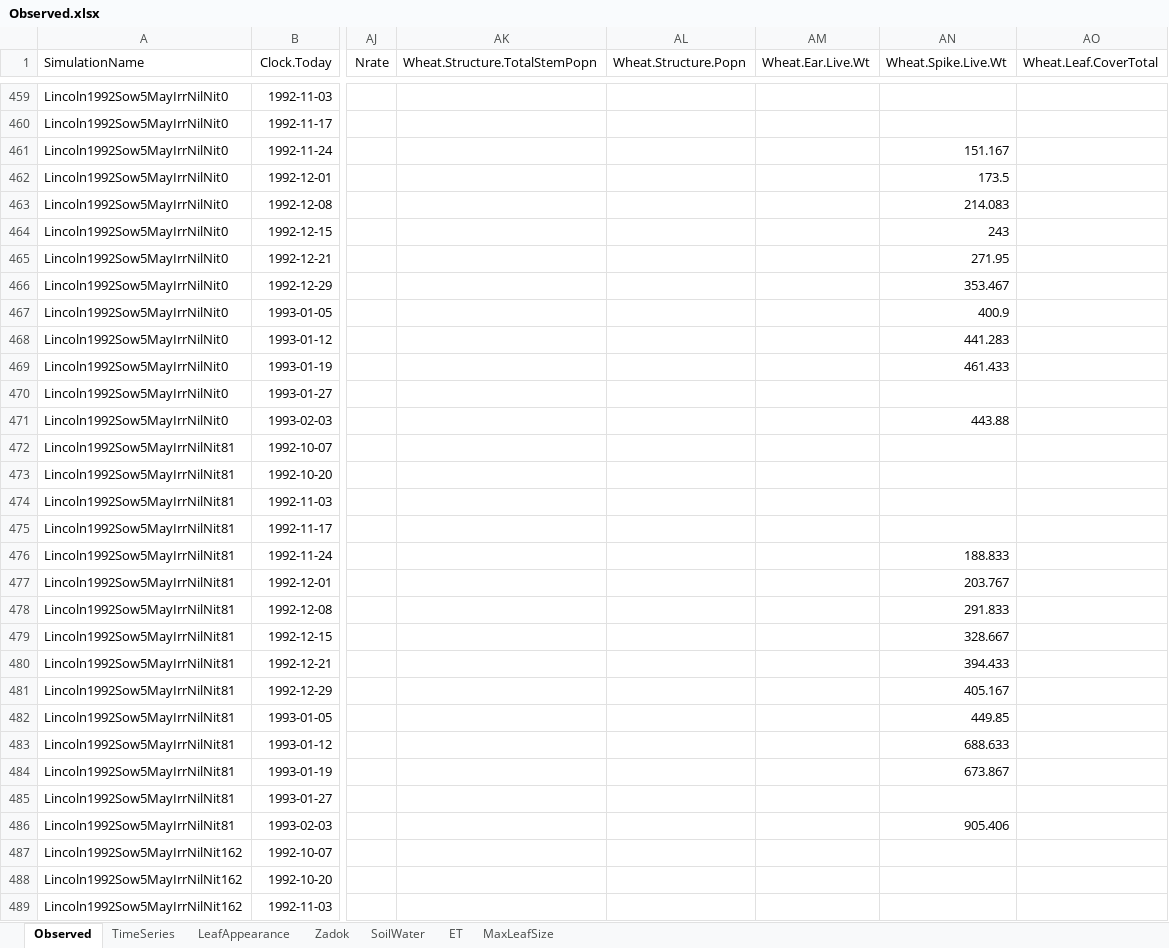
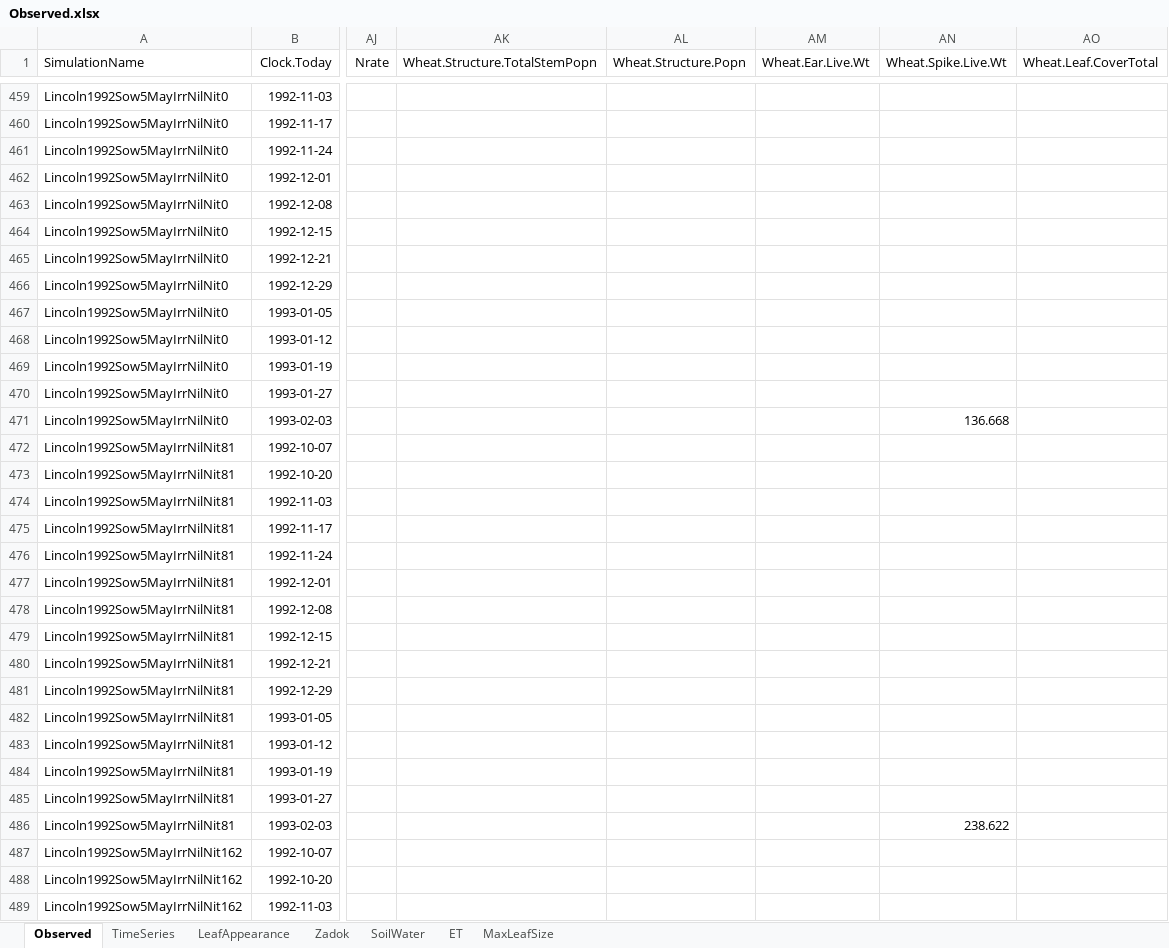
Before and after one commit to APSIMInitiative/ApsimX, an Excel workbook: Prototypes/Wheat/Observed.xlsx, sheet Observed, drawn as a sheet; only a part is shown, gaps mark what is left out; values as stored, in another font and other column widths than the file's, no borders; the diff covers the shown part only; the diff names each change by its address in the sheet, - before the commit and + after, or states it on an @@ line.

```diff
--- a/Prototypes/Wheat/Observed.xlsx (sheet Observed)
+++ b/Prototypes/Wheat/Observed.xlsx (sheet Observed)
-AN461 (Wheat.Spike.Live.Wt): 151.167
+AN461 (Wheat.Spike.Live.Wt): (empty)
-AN462 (Wheat.Spike.Live.Wt): 173.5
+AN462 (Wheat.Spike.Live.Wt): (empty)
-AN463 (Wheat.Spike.Live.Wt): 214.083
+AN463 (Wheat.Spike.Live.Wt): (empty)
-AN464 (Wheat.Spike.Live.Wt): 243
+AN464 (Wheat.Spike.Live.Wt): (empty)
-AN465 (Wheat.Spike.Live.Wt): 271.95
+AN465 (Wheat.Spike.Live.Wt): (empty)
-AN466 (Wheat.Spike.Live.Wt): 353.467
+AN466 (Wheat.Spike.Live.Wt): (empty)
-AN467 (Wheat.Spike.Live.Wt): 400.9
+AN467 (Wheat.Spike.Live.Wt): (empty)
-AN468 (Wheat.Spike.Live.Wt): 441.283
+AN468 (Wheat.Spike.Live.Wt): (empty)
-AN469 (Wheat.Spike.Live.Wt): 461.433
+AN469 (Wheat.Spike.Live.Wt): (empty)
-AN471 (Wheat.Spike.Live.Wt): 443.88
+AN471 (Wheat.Spike.Live.Wt): 136.668
-AN476 (Wheat.Spike.Live.Wt): 188.833
+AN476 (Wheat.Spike.Live.Wt): (empty)
-AN477 (Wheat.Spike.Live.Wt): 203.767
+AN477 (Wheat.Spike.Live.Wt): (empty)
-AN478 (Wheat.Spike.Live.Wt): 291.833
+AN478 (Wheat.Spike.Live.Wt): (empty)
-AN479 (Wheat.Spike.Live.Wt): 328.667
+AN479 (Wheat.Spike.Live.Wt): (empty)
-AN480 (Wheat.Spike.Live.Wt): 394.433
+AN480 (Wheat.Spike.Live.Wt): (empty)
-AN481 (Wheat.Spike.Live.Wt): 405.167
+AN481 (Wheat.Spike.Live.Wt): (empty)
-AN482 (Wheat.Spike.Live.Wt): 449.85
+AN482 (Wheat.Spike.Live.Wt): (empty)
-AN483 (Wheat.Spike.Live.Wt): 688.633
+AN483 (Wheat.Spike.Live.Wt): (empty)
-AN484 (Wheat.Spike.Live.Wt): 673.867
+AN484 (Wheat.Spike.Live.Wt): (empty)
-AN486 (Wheat.Spike.Live.Wt): 905.406
+AN486 (Wheat.Spike.Live.Wt): 238.622
```
Also changed, not shown: 139 edited cells elsewhere in this sheet, charts or pictures, 1 other file.
